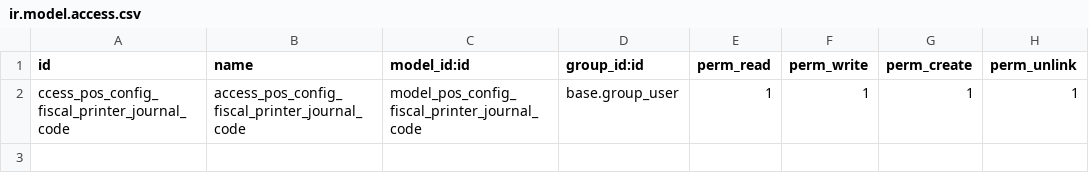
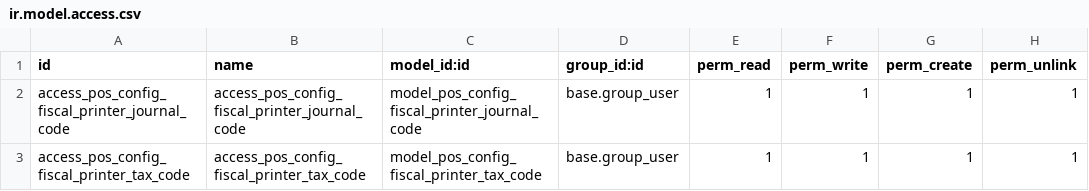
Before and after one commit to AfroMonkey/fiscal_printer, a CSV file: security/ir.model.access.csv, drawn as a sheet.

```diff
--- a/security/ir.model.access.csv
+++ b/security/ir.model.access.csv
@@ -1,2 +1,3 @@
 id,name,model_id:id,group_id:id,perm_read,perm_write,perm_create,perm_unlink
-ccess_pos_config_fiscal_printer_journal_code,access_pos_config_fiscal_printer_journal_code,model_pos_config_fiscal_printer_journal_code,base.group_user,1,1,1,1
+access_pos_config_fiscal_printer_journal_code,access_pos_config_fiscal_printer_journal_code,model_pos_config_fiscal_printer_journal_code,base.group_user,1,1,1,1
+access_pos_config_fiscal_printer_tax_code,access_pos_config_fiscal_printer_tax_code,model_pos_config_fiscal_printer_tax_code,base.group_user,1,1,1,1
```
Also changed, not shown: 10 other files.
